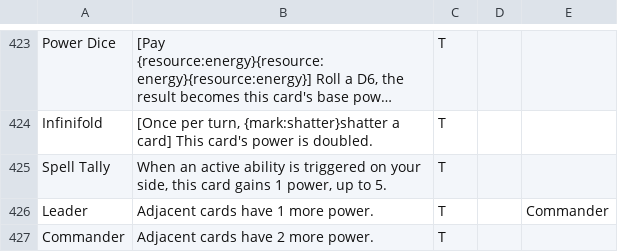
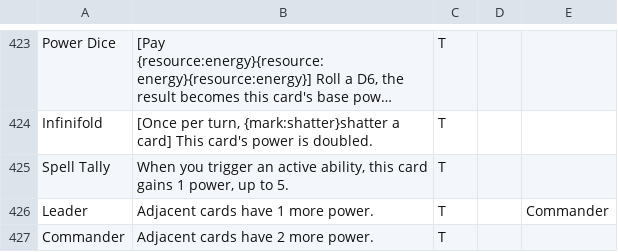
Before and after one commit to Blakeline-was-taken/card-storage, a CSV file: sigils.csv, drawn as a sheet; only a part is shown, gaps mark what is left out; long unchanged cells end in …; the diff names each change by its address in the sheet, - before the commit and + after, or states it on an @@ line.

```diff
--- a/sigils.csv
+++ b/sigils.csv
-B425: When an active ability is triggered on your side, this card…
+B425: When you trigger an active ability, this card…
```
Also changed, not shown: 4 other files.
